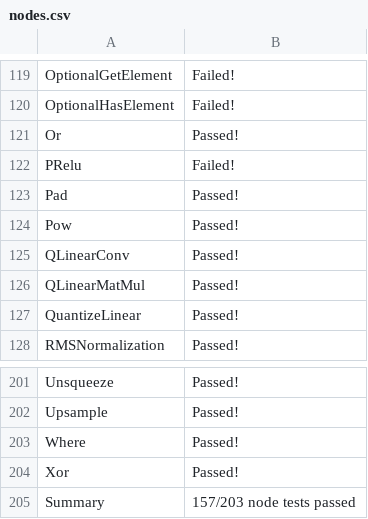
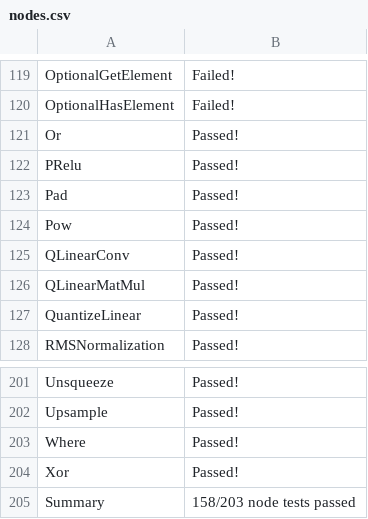
Before and after one commit to andife/backend-scoreboard, a CSV file: results/opencv/stable/nodes.csv, drawn as a sheet; only a part is shown, gaps mark what is left out.

```diff
--- a/results/opencv/stable/nodes.csv
+++ b/results/opencv/stable/nodes.csv
@@ -121,3 +121,3 @@ OptionalHasElement,Failed!
 Or,Passed!
-PRelu,Failed!
+PRelu,Passed!
 Pad,Passed!
@@ -204,2 +204,2 @@ Where,Passed!
 Xor,Passed!
-Summary,157/203 node tests passed
+Summary,158/203 node tests passed
```
Also changed, not shown: results/opencv/stable/models.csv, results/tvm/stable/nodes.csv, 33 other files.
